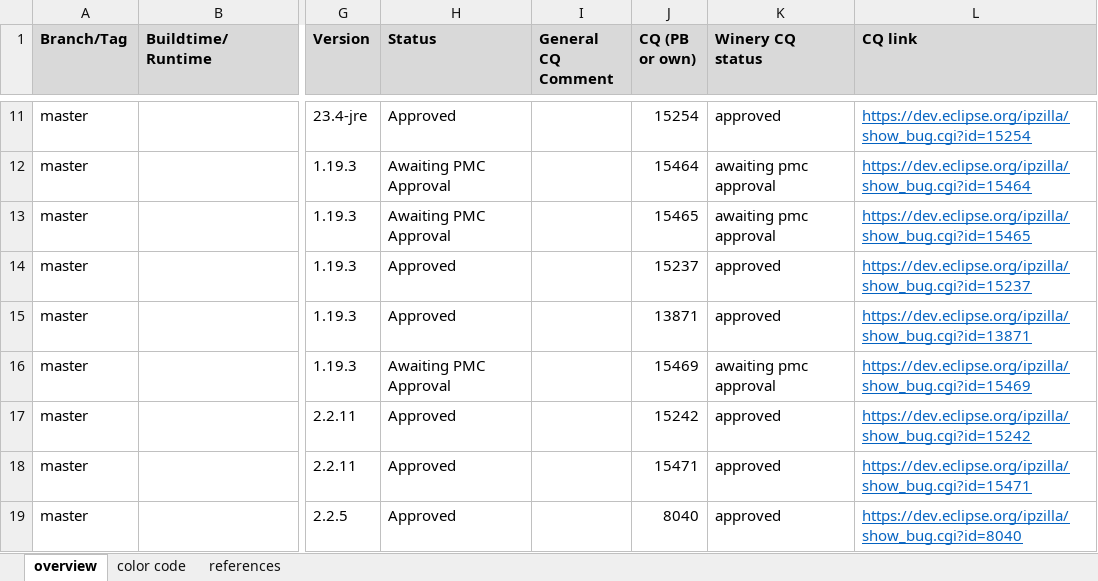
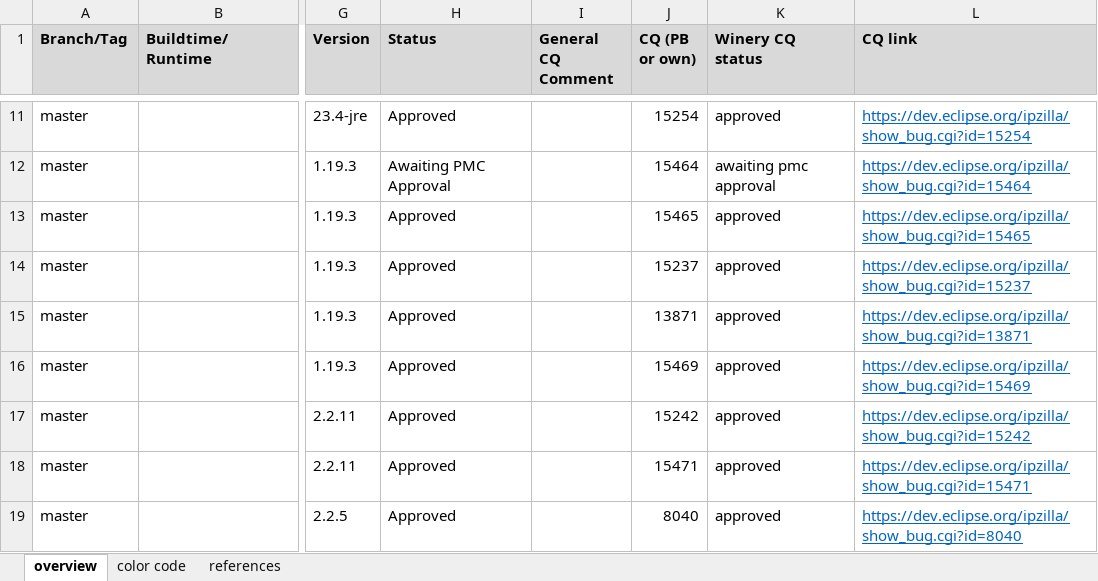
Before and after one commit to winery/winery, an Excel workbook: docs/third-party-content/third-party-libraries.xlsx, sheet overview, drawn as a sheet; only a part is shown, gaps mark what is left out; values as stored, in another font and other column widths than the file's, no borders; conditional formats not drawn; the diff covers the shown part only; the diff names each change by its address in the sheet, - before the commit and + after, or states it on an @@ line.

```diff
--- a/docs/third-party-content/third-party-libraries.xlsx (sheet overview)
+++ b/docs/third-party-content/third-party-libraries.xlsx (sheet overview)
-H13 (Status): Awaiting PMC Approval
+H13 (Status): Approved
-K13 (Winery CQ status): awaiting pmc approval
+K13 (Winery CQ status): approved
-H16 (Status): Awaiting PMC Approval
+H16 (Status): Approved
-K16 (Winery CQ status): awaiting pmc approval
+K16 (Winery CQ status): approved
```
Also changed, not shown: 16 added rows, 1 removed row, 25 edited cells and cell formats elsewhere in this sheet, sheet color code, formulas that keep their value, 6 other files.
